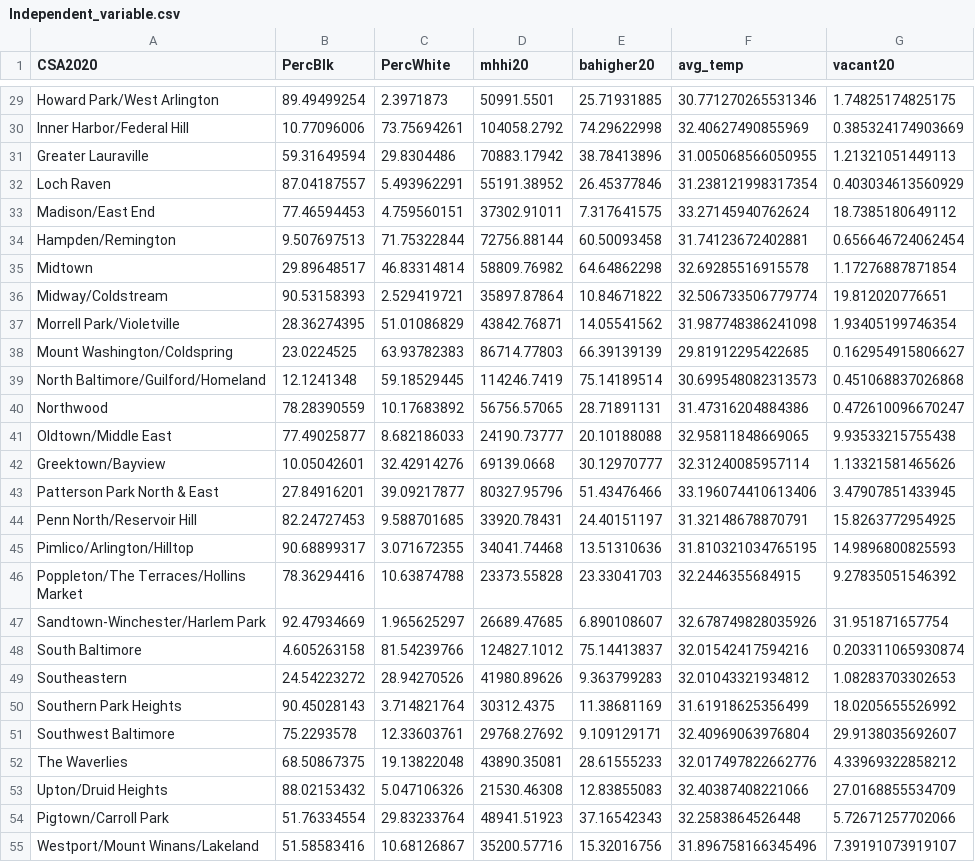
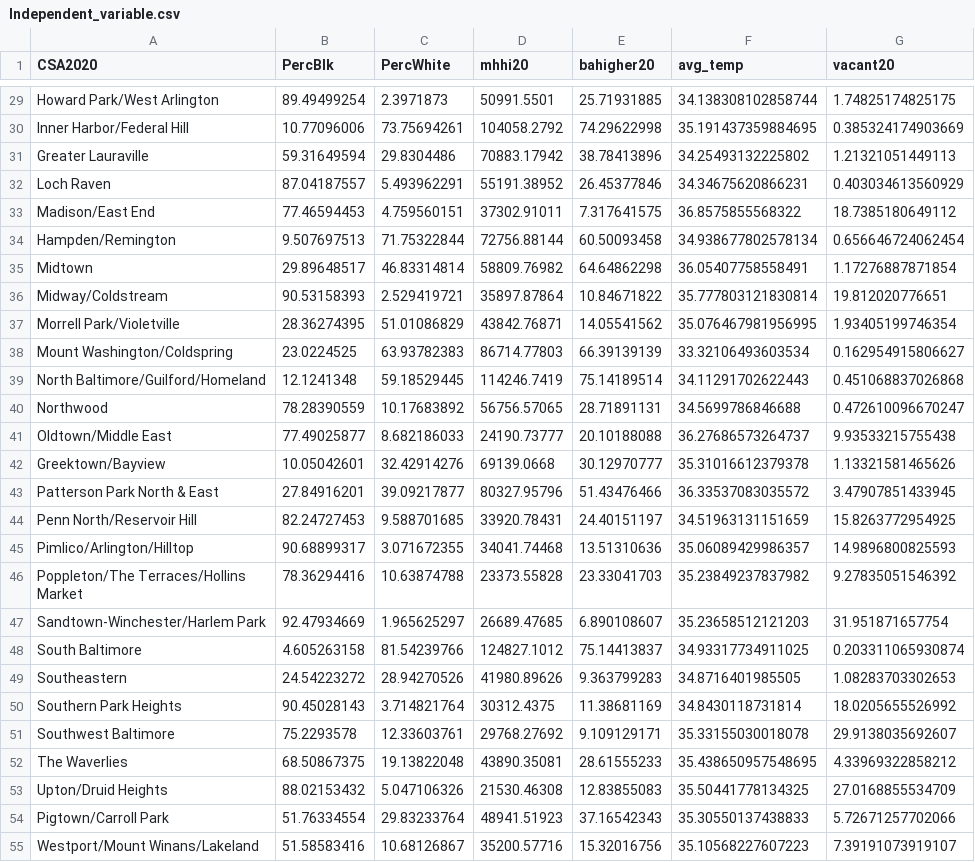
Before and after one commit to mavolio/BaltimoreStreetTreeProject, a CSV file: input_data/Independent_variable.csv, drawn as a sheet; only a part is shown, gaps mark what is left out; the diff covers the shown part only; the diff names each change by its address in the sheet, - before the commit and + after, or states it on an @@ line.

```diff
--- a/input_data/Independent_variable.csv
+++ b/input_data/Independent_variable.csv
-F29 (avg_temp): 30.771270265531346
+F29 (avg_temp): 34.138308102858744
-F30 (avg_temp): 32.40627490855969
+F30 (avg_temp): 35.191437359884695
-F31 (avg_temp): 31.005068566050955
+F31 (avg_temp): 34.25493132225802
-F32 (avg_temp): 31.238121998317354
+F32 (avg_temp): 34.34675620866231
-F33 (avg_temp): 33.27145940762624
+F33 (avg_temp): 36.8575855568322
-F34 (avg_temp): 31.74123672402881
+F34 (avg_temp): 34.938677802578134
-F35 (avg_temp): 32.69285516915578
+F35 (avg_temp): 36.05407758558491
-F36 (avg_temp): 32.506733506779774
+F36 (avg_temp): 35.777803121830814
-F37 (avg_temp): 31.987748386241098
+F37 (avg_temp): 35.076467981956995
-F38 (avg_temp): 29.81912295422685
+F38 (avg_temp): 33.32106493603534
-F39 (avg_temp): 30.699548082313573
+F39 (avg_temp): 34.11291702622443
-F40 (avg_temp): 31.47316204884386
+F40 (avg_temp): 34.5699786846688
-F41 (avg_temp): 32.95811848669065
+F41 (avg_temp): 36.27686573264737
-F42 (avg_temp): 32.31240085957114
+F42 (avg_temp): 35.31016612379378
-F43 (avg_temp): 33.196074410613406
+F43 (avg_temp): 36.33537083035572
-F44 (avg_temp): 31.32148678870791
+F44 (avg_temp): 34.51963131151659
-F45 (avg_temp): 31.810321034765195
+F45 (avg_temp): 35.06089429986357
-F46 (avg_temp): 32.2446355684915
+F46 (avg_temp): 35.23849237837982
-F47 (avg_temp): 32.678749828035926
+F47 (avg_temp): 35.23658512121203
-F48 (avg_temp): 32.01542417594216
+F48 (avg_temp): 34.93317734911025
-F49 (avg_temp): 32.01043321934812
+F49 (avg_temp): 34.8716401985505
-F50 (avg_temp): 31.61918625356499
+F50 (avg_temp): 34.8430118731814
-F51 (avg_temp): 32.40969063976804
+F51 (avg_temp): 35.33155030018078
-F52 (avg_temp): 32.017497822662776
+F52 (avg_temp): 35.438650957548695
-F53 (avg_temp): 32.40387408221066
+F53 (avg_temp): 35.50441778134325
-F54 (avg_temp): 32.2583864526448
+F54 (avg_temp): 35.30550137438833
-F55 (avg_temp): 31.896758166345496
+F55 (avg_temp): 35.10568227607223
```
Also changed, not shown: 27 edited cells elsewhere in this file, input_data/Dependent_variable.csv, 7 other files.
